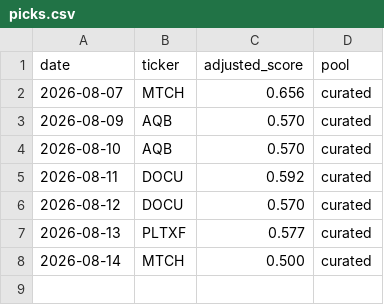
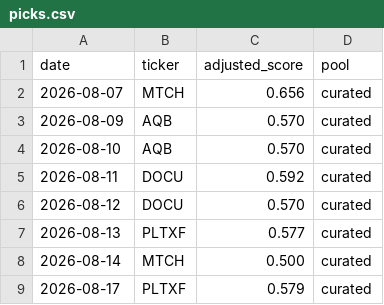
Before and after one commit to cbaduboateng/nicol-calcium-score, a CSV file: portfolio/picks.csv, drawn as a sheet; the diff names each change by its address in the sheet, - before the commit and + after, or states it on an @@ line.

```diff
--- a/portfolio/picks.csv
+++ b/portfolio/picks.csv
+row 9: 2026-08-17 | PLTXF | 0.579 | curated
```
